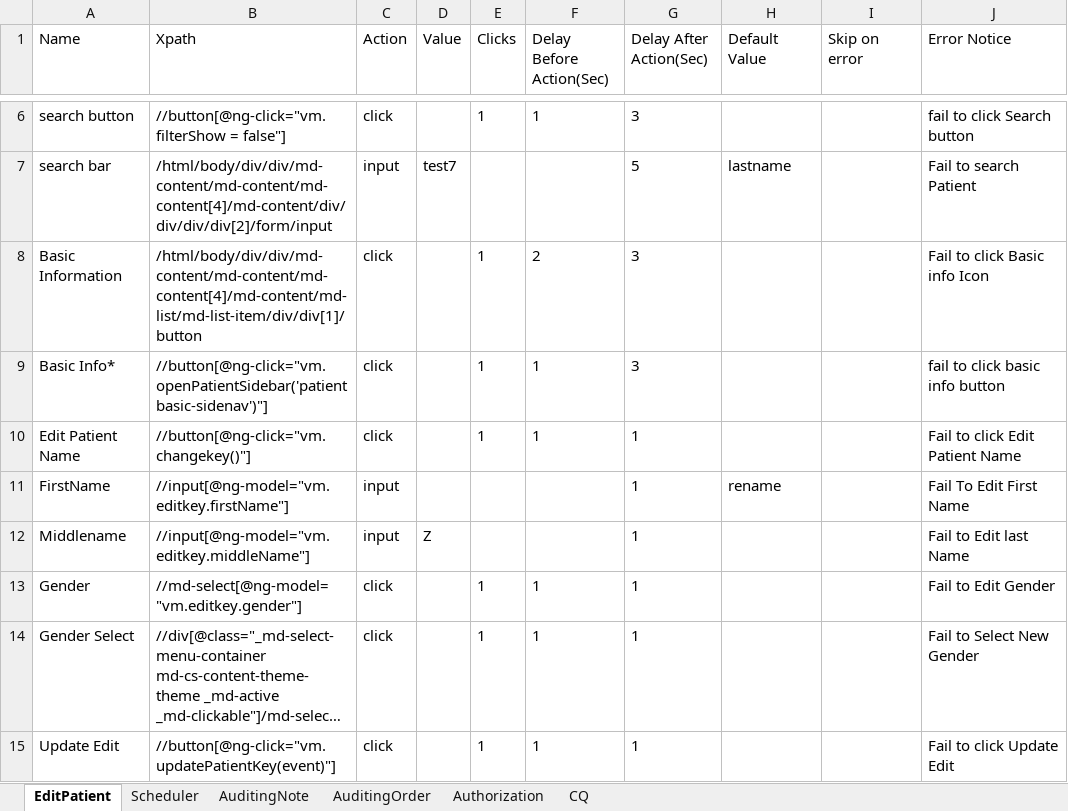
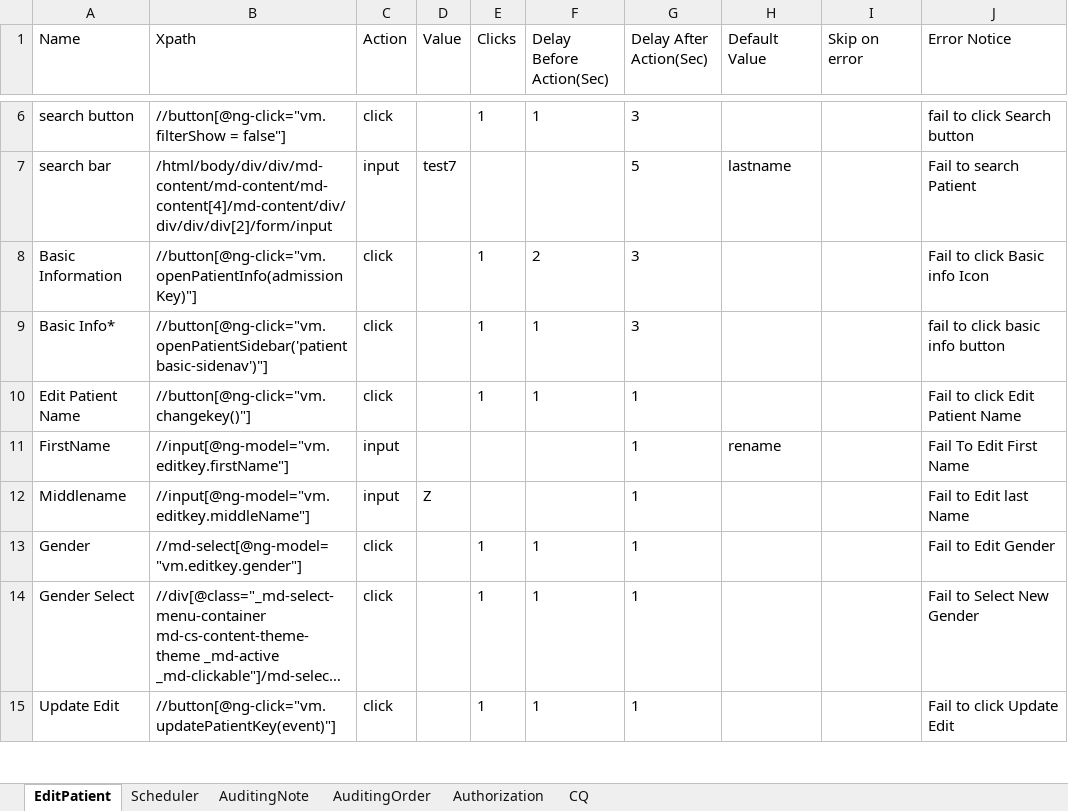
Before and after one commit to Ustingit/Automation, an Excel workbook: resources/EditName.xlsx, sheet EditPatient, drawn as a sheet; only a part is shown, gaps mark what is left out; long unchanged cells end in …; values as stored, in another font and other column widths than the file's, no borders; the diff names each change by its address in the sheet, - before the commit and + after, or states it on an @@ line.

Commit message:
update

```diff
--- a/resources/EditName.xlsx (sheet EditPatient)
+++ b/resources/EditName.xlsx (sheet EditPatient)
-B8 (Xpath): /html/body/div/div/md-content/md-content/md-content[4]/md-content/md-list/md-list-item/div/div[1]/button
+B8 (Xpath): //button[@ng-click="vm.openPatientInfo(admissionKey)"]
```
